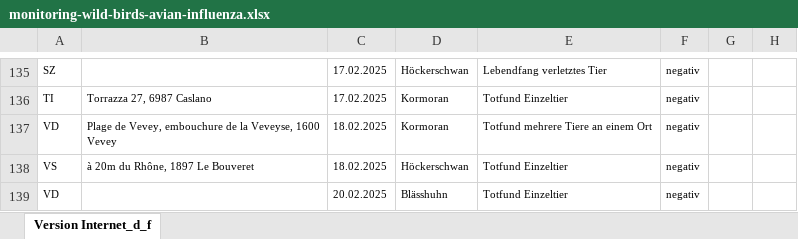
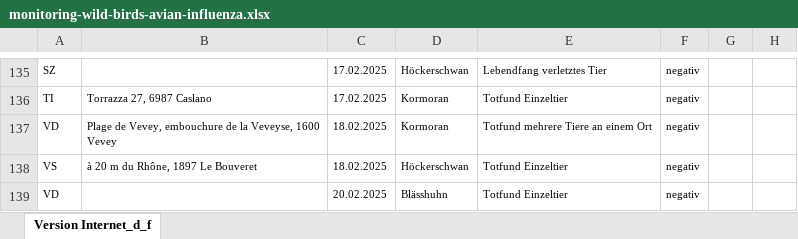
Before and after one commit to BLV-OSAV-USAV/data.blv.admin.ch, an Excel workbook: ogd/monitoring_wild_birds_avian_influenza/input/monitoring-wild-birds-avian-influenza.xlsx, sheet Version Internet_d_f, drawn as a sheet; only a part is shown, gaps mark what is left out; values as stored, in another font and other column widths than the file's, no borders; the diff names each change by its address in the sheet, - before the commit and + after, or states it on an @@ line.

Commit message:
Add files via upload

```diff
--- a/ogd/monitoring_wild_birds_avian_influenza/input/monitoring-wild-birds-avian-influenza.xlsx (sheet Version Internet_d_f)
+++ b/ogd/monitoring_wild_birds_avian_influenza/input/monitoring-wild-birds-avian-influenza.xlsx (sheet Version Internet_d_f)
-B138: à 20m du Rhône, 1897 Le Bouveret
+B138: à 20 m du Rhône, 1897 Le Bouveret
```
